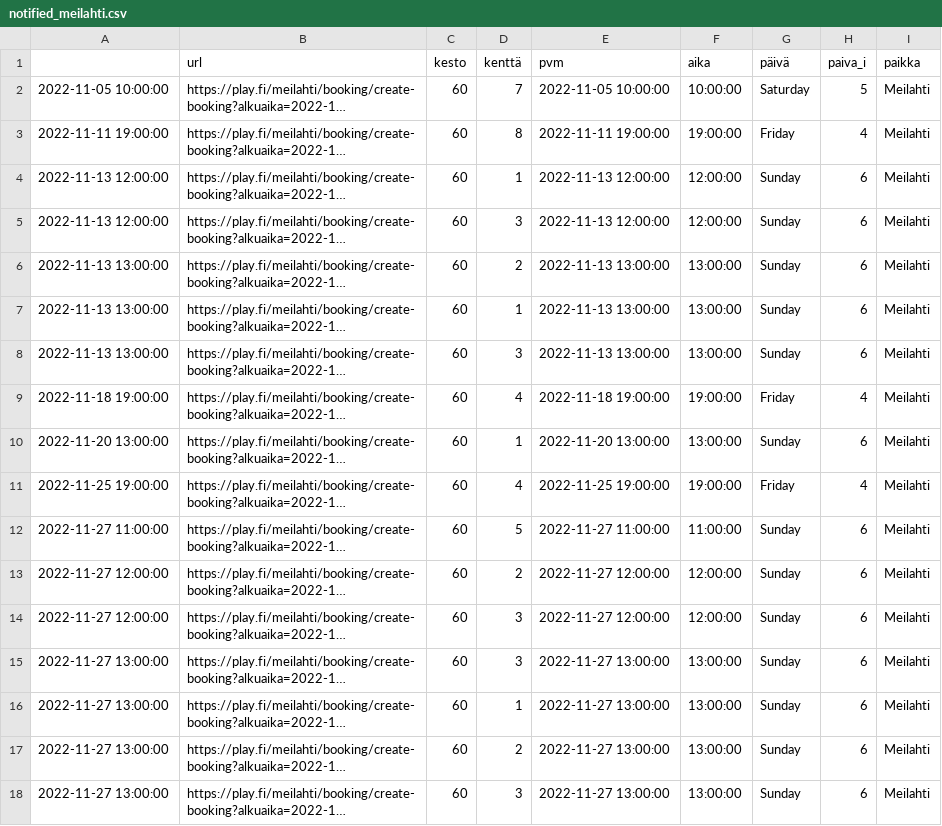
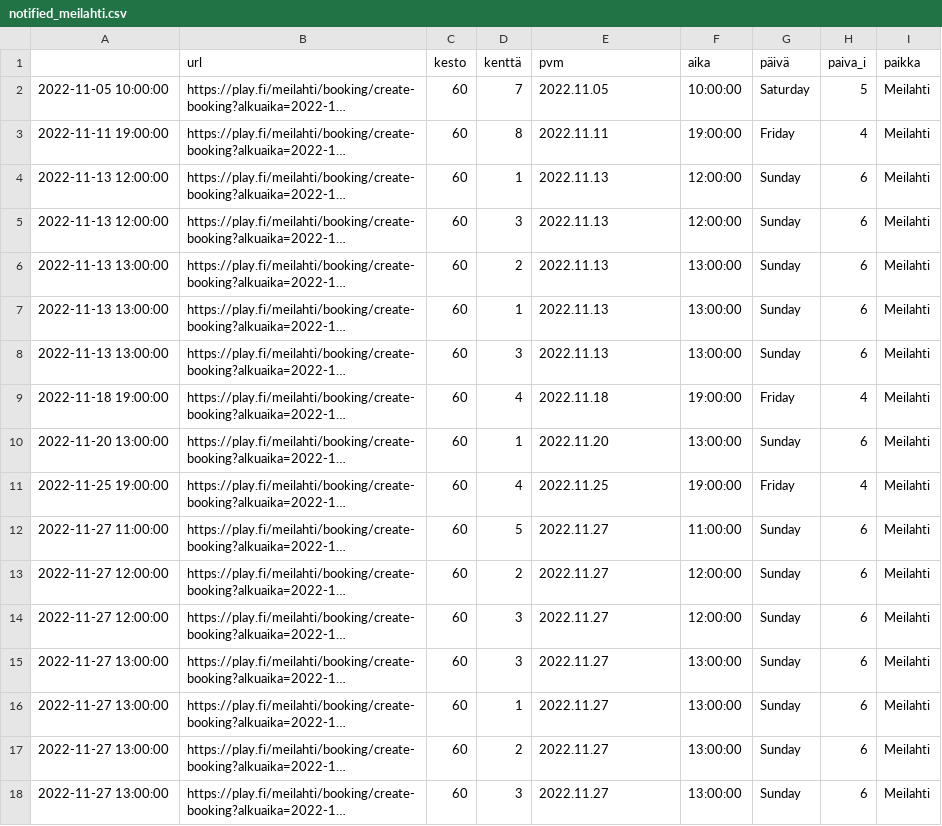
Before and after one commit to teenurmi/tennisbotti-data, a CSV file: notified_meilahti.csv, drawn as a sheet; long unchanged cells end in …; the diff names each change by its address in the sheet, - before the commit and + after, or states it on an @@ line.

Commit message:
update notified_meilahti.csv 2022-10-31 22:28:08.172395

```diff
--- a/notified_meilahti.csv
+++ b/notified_meilahti.csv
-E2 (pvm): 2022-11-05 10:00:00
+E2 (pvm): 2022.11.05
-E3 (pvm): 2022-11-11 19:00:00
+E3 (pvm): 2022.11.11
-E4:E5 (pvm): 2022-11-13 12:00:00
+E4:E5 (pvm): 2022.11.13
-E6:E8 (pvm): 2022-11-13 13:00:00
+E6:E8 (pvm): 2022.11.13
-E9 (pvm): 2022-11-18 19:00:00
+E9 (pvm): 2022.11.18
-E10 (pvm): 2022-11-20 13:00:00
+E10 (pvm): 2022.11.20
-E11 (pvm): 2022-11-25 19:00:00
+E11 (pvm): 2022.11.25
-E12 (pvm): 2022-11-27 11:00:00
+E12 (pvm): 2022.11.27
-E13:E14 (pvm): 2022-11-27 12:00:00
+E13:E14 (pvm): 2022.11.27
-E15:E18 (pvm): 2022-11-27 13:00:00
+E15:E18 (pvm): 2022.11.27
```
